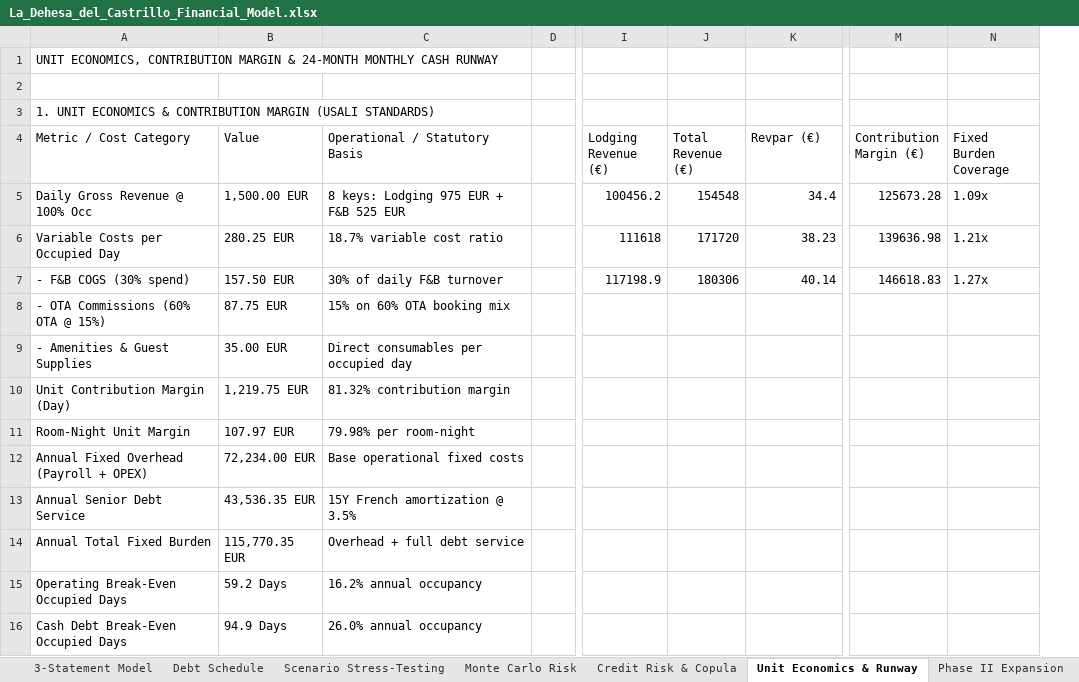
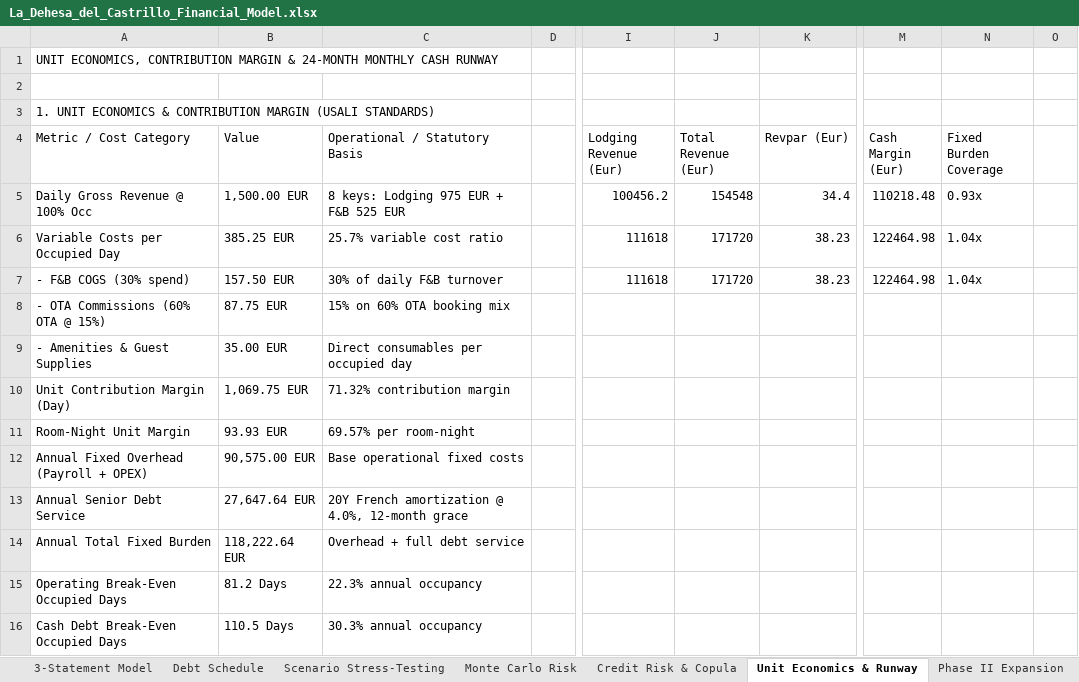
Before and after one commit to magnumjpg/la-dehesa-financial-due-diligence, an Excel workbook: data/La_Dehesa_del_Castrillo_Financial_Model.xlsx, sheet Unit Economics & Runway, drawn as a sheet; only a part is shown, gaps mark what is left out; values as stored, in another font and other column widths than the file's, no cell formats; removed rows and columns are numbered as before the commit, all else as after; the diff covers the shown part only; the diff names each change by its address in the sheet, - before the commit and + after, or states it on an @@ line.

Commit message:
Rebuild model with full cost stack, realistic CapEx and debt underwriting
- Full variable-cost stack (OTA, amenities, breakfast, F&B COGS) and 30.5k OPEX
- Realistic CapEx of 1,050,100 EUR with kitchen, FF&E, fees and contingency
- 12-month construction, IDC, 12-month grace and 20-year French amortisation
- Sources & uses with a 521,090 EUR cash-equity plug (49.6% of CapEx)
- DSCR-sizing cap of 339,145 EUR; requested 35% LTV facility fails at 1.15x
- FF&E reserve, DSRA and monthly liquidity stress reconciled to the annual model
- Phase II recalibrated (realistic 30% case) and phase gate at -252,241 EUR
- Computed audit expanded to 16 rules: 10 pass, 5 material, 1 warning
- Excel: 12 tabs and 2,060 live formulas, validated with an independent engine
- 42 tests; READMEs rewritten with the current figures

```diff
--- a/data/La_Dehesa_del_Castrillo_Financial_Model.xlsx (sheet Unit Economics & Runway)
+++ b/data/La_Dehesa_del_Castrillo_Financial_Model.xlsx (sheet Unit Economics & Runway)
-column D, empty
+column D, empty
-column I (Lodging Revenue (€)), rows 5-7: 100456.2 | 111618 | 117198.9
-column J (Total Revenue (€)), rows 5-7: 154548 | 171720 | 180306
+column I (Lodging Revenue (Eur)), rows 5-7: 100456.2 | 111618 | 111618
+column J (Total Revenue (Eur)), rows 5-7: 154548 | 171720 | 171720
-column M (Contribution Margin (€)), rows 5-7: 125673.28 | 139636.98 | 146618.83
+column M (Cash Margin (Eur)), rows 5-7: 110218.48 | 122464.98 | 122464.98
+column O, empty
-K4: Revpar (€)
+K4: Revpar (Eur)
-N5 (Fixed Burden Coverage): 1.09x
+N5 (Fixed Burden Coverage): 0.93x
-B6 (Value): 280.25 EUR
+B6 (Value): 385.25 EUR
-C6 (Operational / Statutory Basis): 18.7% variable cost ratio
+C6 (Operational / Statutory Basis): 25.7% variable cost ratio
-N6 (Fixed Burden Coverage): 1.21x
+N6 (Fixed Burden Coverage): 1.04x
-K7 (Revpar (Eur)): 40.14
+K7 (Revpar (Eur)): 38.23
-N7 (Fixed Burden Coverage): 1.27x
+N7 (Fixed Burden Coverage): 1.04x
-B10 (Value): 1,219.75 EUR
+B10 (Value): 1,069.75 EUR
-C10 (Operational / Statutory Basis): 81.32% contribution margin
+C10 (Operational / Statutory Basis): 71.32% contribution margin
-B11 (Value): 107.97 EUR
+B11 (Value): 93.93 EUR
-C11 (Operational / Statutory Basis): 79.98% per room-night
+C11 (Operational / Statutory Basis): 69.57% per room-night
-B12 (Value): 72,234.00 EUR
+B12 (Value): 90,575.00 EUR
-B13 (Value): 43,536.35 EUR
+B13 (Value): 27,647.64 EUR
-C13 (Operational / Statutory Basis): 15Y French amortization @ 3.5%
+C13 (Operational / Statutory Basis): 20Y French amortization @ 4.0%, 12-month grace
-B14 (Value): 115,770.35 EUR
+B14 (Value): 118,222.64 EUR
-B15 (Value): 59.2 Days
+B15 (Value): 81.2 Days
-C15 (Operational / Statutory Basis): 16.2% annual occupancy
+C15 (Operational / Statutory Basis): 22.3% annual occupancy
-B16 (Value): 94.9 Days
+B16 (Value): 110.5 Days
-C16 (Operational / Statutory Basis): 26.0% annual occupancy
+C16 (Operational / Statutory Basis): 30.3% annual occupancy
```
Also changed, not shown: 121 edited cells elsewhere in this sheet, sheet Debt Schedule, sheet Live Model, sheet Inputs, sheet Funding & Audit, sheet Phase II Expansion, sheet Read Me & Checks, 5 more sheets, cell formats, 36 other files.
